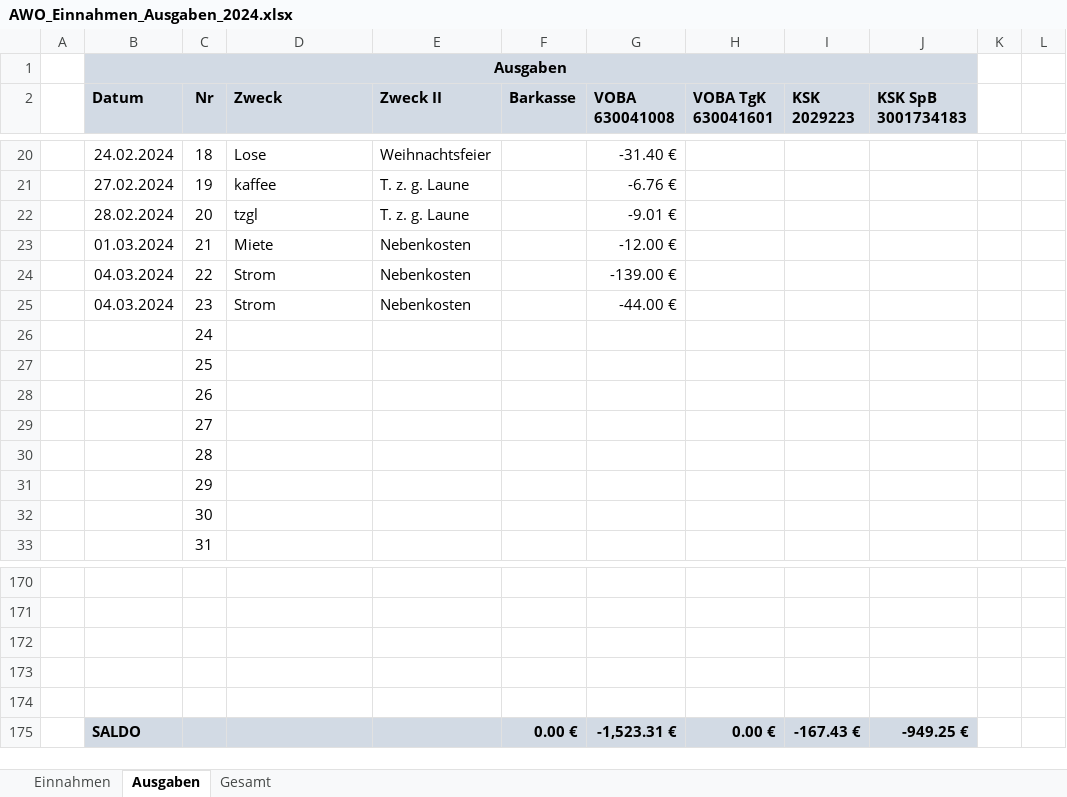
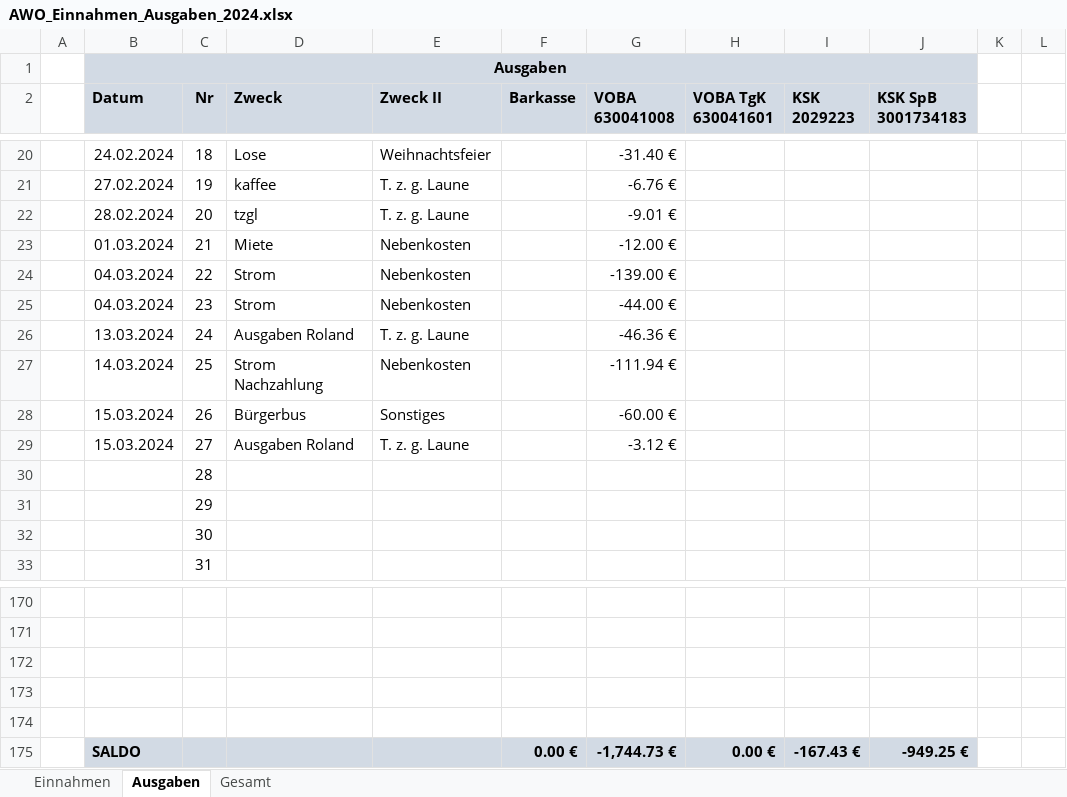
Before and after one commit to bwildner/AWO, an Excel workbook: 2024/AWO_Einnahmen_Ausgaben_2024.xlsx, sheet Ausgaben, drawn as a sheet; only a part is shown, gaps mark what is left out; values as stored, in another font and other column widths than the file's, no borders; conditional formats not drawn; the diff names each change by its address in the sheet, - before the commit and + after, or states it on an @@ line.

```diff
--- a/2024/AWO_Einnahmen_Ausgaben_2024.xlsx (sheet Ausgaben)
+++ b/2024/AWO_Einnahmen_Ausgaben_2024.xlsx (sheet Ausgaben)
-B26 (Datum): (empty)
+B26 (Datum): 13.03.2024
-D26 (Zweck): (empty)
+D26 (Zweck): Ausgaben Roland
-E26 (Zweck II): (empty)
+E26 (Zweck II): T. z. g. Laune
-G26 (VOBA 630041008): (empty)
+G26 (VOBA 630041008): -46.36 €
-B27 (Datum): (empty)
+B27 (Datum): 14.03.2024
-D27 (Zweck): (empty)
+D27 (Zweck): Strom Nachzahlung
-E27 (Zweck II): (empty)
+E27 (Zweck II): Nebenkosten
-G27 (VOBA 630041008): (empty)
+G27 (VOBA 630041008): -111.94 €
-B28:B29 (Datum): (empty)
+B28:B29 (Datum): 15.03.2024
-D28 (Zweck): (empty)
+D28 (Zweck): Bürgerbus
-E28 (Zweck II): (empty)
+E28 (Zweck II): Sonstiges
-G28 (VOBA 630041008): (empty)
+G28 (VOBA 630041008): -60.00 €
-D29 (Zweck): (empty)
+D29 (Zweck): Ausgaben Roland
-E29 (Zweck II): (empty)
+E29 (Zweck II): T. z. g. Laune
-G29 (VOBA 630041008): (empty)
+G29 (VOBA 630041008): -3.12 €
-G175 (VOBA 630041008): -1,523.31 €
+G175 (VOBA 630041008): -1,744.73 €
```
Also changed, not shown: sheet Einnahmen, 3 other files.
